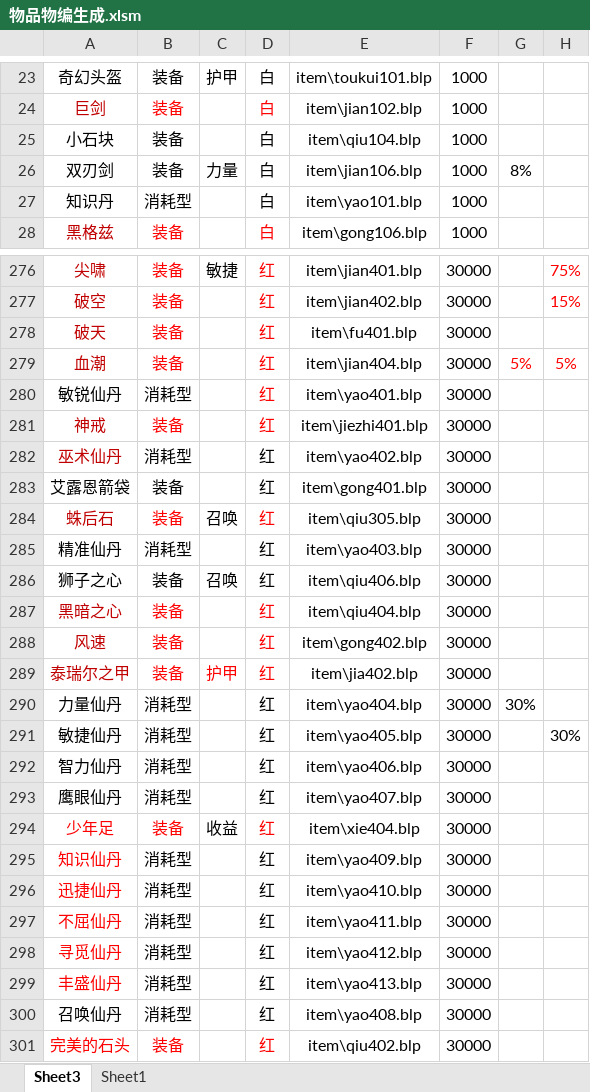
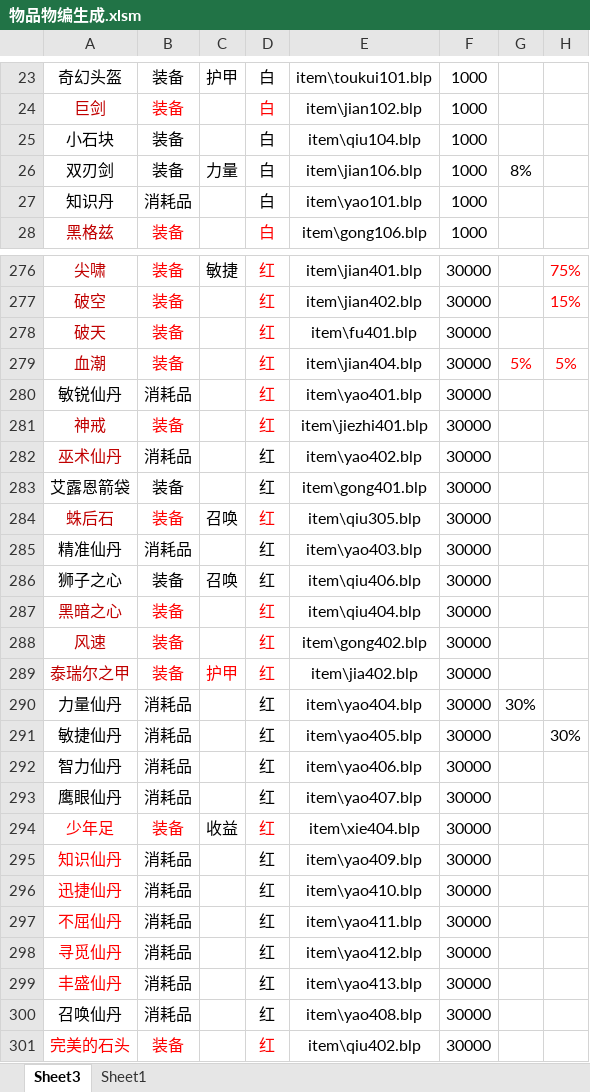
Before and after one commit to 13480628384/muban_map, an Excel workbook: map/table/物品物编生成.xlsm, sheet Sheet3, drawn as a sheet; only a part is shown, gaps mark what is left out; values as stored, in another font and other column widths than the file's, no borders; charts and pictures and conditional formats not drawn; the diff covers the shown part only; the diff names each change by its address in the sheet, - before the commit and + after, or states it on an @@ line.

```diff
--- a/map/table/物品物编生成.xlsm (sheet Sheet3)
+++ b/map/table/物品物编生成.xlsm (sheet Sheet3)
-B27: 消耗型
+B27: 消耗品
-B280: 消耗型
+B280: 消耗品
-B282: 消耗型
+B282: 消耗品
-B285: 消耗型
+B285: 消耗品
-B290:B293: 消耗型
+B290:B293: 消耗品
-B295:B300: 消耗型
+B295:B300: 消耗品
```
Also changed, not shown: 38 edited cells elsewhere in this sheet, 40 other files.
